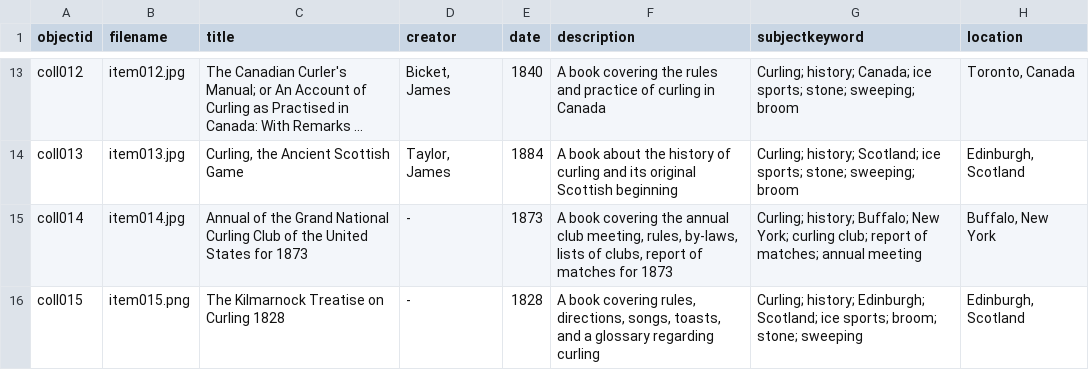
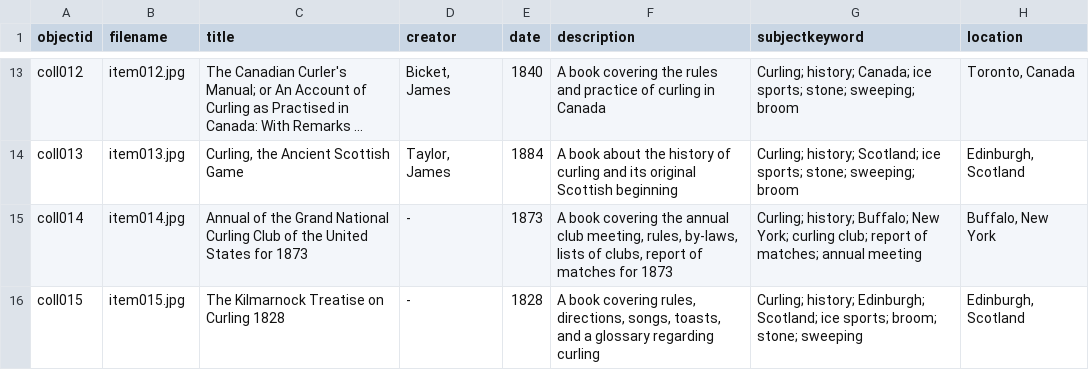
Before and after one commit to tarammitchell/curling-history-brief, a CSV file: _data/curling-metadata.csv, drawn as a sheet; only a part is shown, gaps mark what is left out; long unchanged cells end in …; the diff names each change by its address in the sheet, - before the commit and + after, or states it on an @@ line.

Commit message:
changed .png back to .jpg line 17
Updated the curling metadata CSV file to correct formatting and ensure consistency in the header and data entries.

```diff
--- a/_data/curling-metadata.csv
+++ b/_data/curling-metadata.csv
-B16 (filename): item015.png
+B16 (filename): item015.jpg
```
